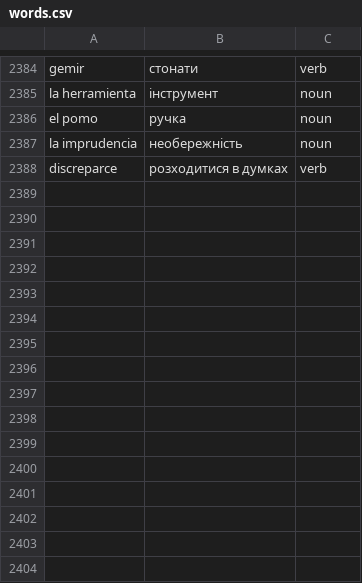
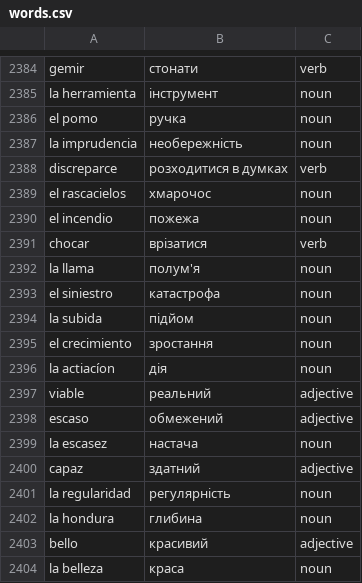
Before and after one commit to Alexander778/spanish-quiz-react, a CSV file: src/data/words.csv, drawn as a sheet; only a part is shown, gaps mark what is left out; the diff names each change by its address in the sheet, - before the commit and + after, or states it on an @@ line.

Commit message:
Update words

```diff
--- a/src/data/words.csv
+++ b/src/data/words.csv
+row 2389: el rascacielos | хмарочос | noun
+row 2390: el incendio | пожежа | noun
+row 2391: chocar | врізатися | verb
+row 2392: la llama | полум'я | noun
+row 2393: el siniestro | катастрофа | noun
+row 2394: la subida | підйом | noun
+row 2395: el crecimiento | зростання | noun
+row 2396: la actiacíon | дія | noun
+row 2397: viable | реальний | adjective
+row 2398: escaso | обмежений | adjective
+row 2399: la escasez | настача | noun
+row 2400: capaz | здатний | adjective
+row 2401: la regularidad | регулярність | noun
+row 2402: la hondura | глибина | noun
+row 2403: bello | красивий | adjective
+row 2404: la belleza | краса | noun
```
Also changed, not shown: 1 other file.
